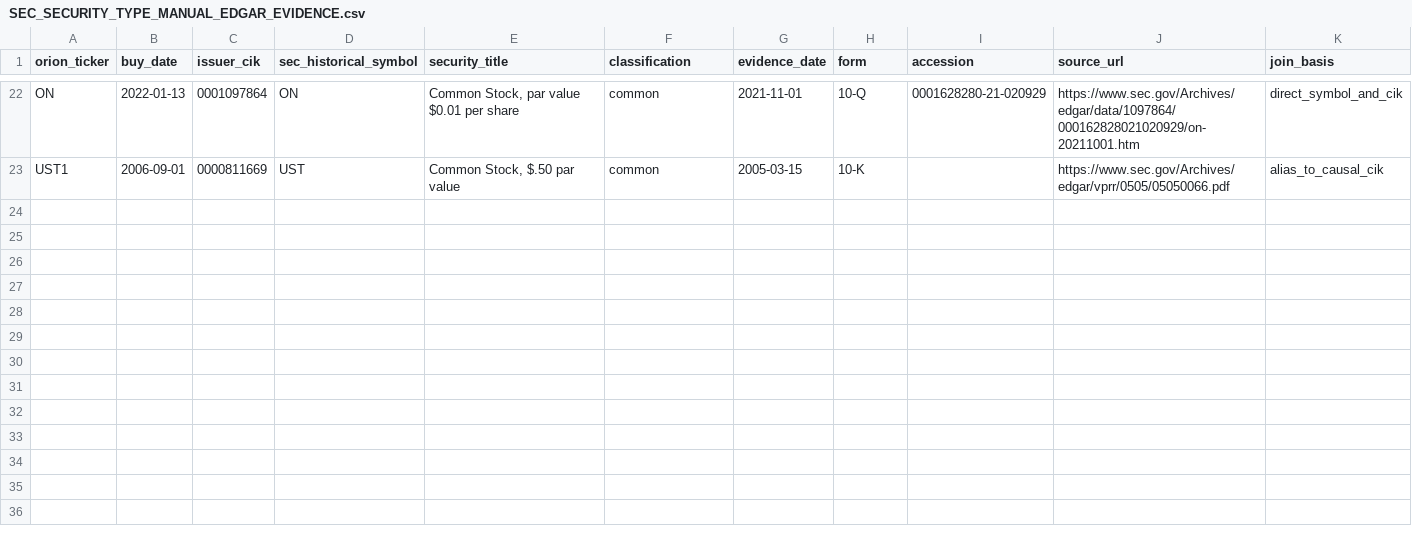
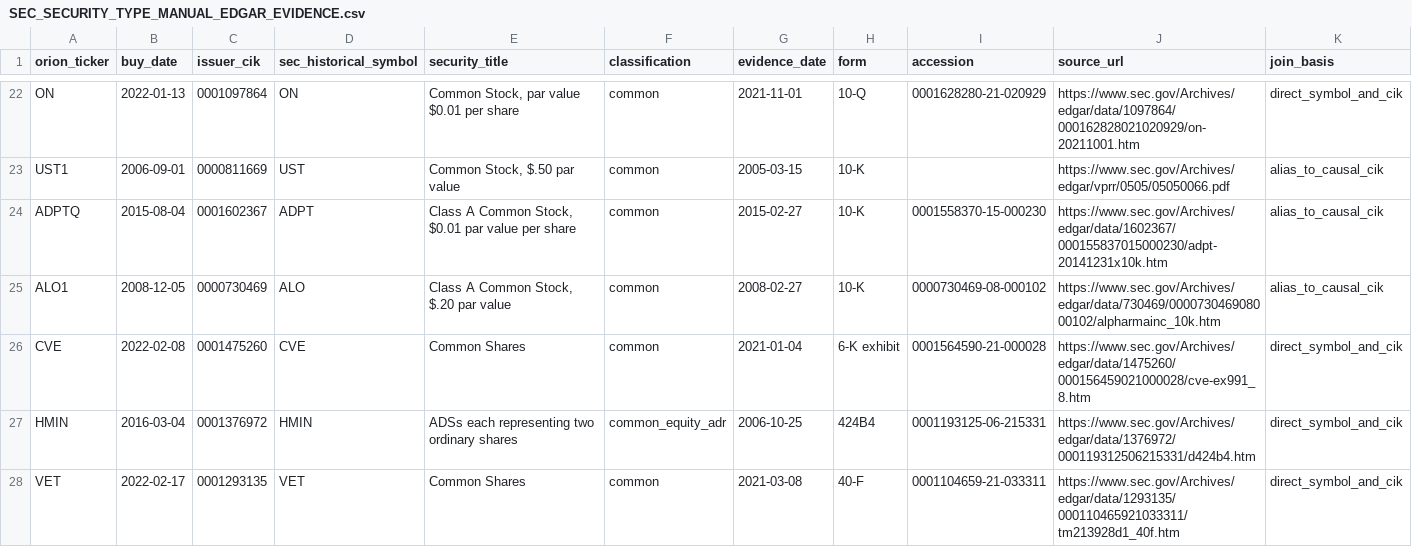
Before and after one commit to flabber1835/stocker, a CSV file: PIT input data/SEC_SECURITY_TYPE_MANUAL_EDGAR_EVIDENCE.csv, drawn as a sheet; only a part is shown, gaps mark what is left out; rows hold the shown columns only; the diff covers the shown part only; the diff names each change by its address in the sheet, - before the commit and + after, or states it on an @@ line.

Commit message:
research(orion): add second manual EDGAR evidence batch

```diff
--- a/PIT input data/SEC_SECURITY_TYPE_MANUAL_EDGAR_EVIDENCE.csv
+++ b/PIT input data/SEC_SECURITY_TYPE_MANUAL_EDGAR_EVIDENCE.csv
+row 24: ADPTQ | 2015-08-04 | 0001602367 | ADPT | Class A Common Stock, $0.01 par value per share | common | 2015-02-27 | 10-K | 0001558370-15-000230 | https://www.sec.gov/Archives/edgar/data/1602367/000155837015000230/adpt-20141231x10k.htm | alias_to_causal_cik
+row 25: ALO1 | 2008-12-05 | 0000730469 | ALO | Class A Common Stock, $.20 par value | common | 2008-02-27 | 10-K | 0000730469-08-000102 | https://www.sec.gov/Archives/edgar/data/730469/000073046908000102/alpharmainc_10k.htm | alias_to_causal_cik
+row 26: CVE | 2022-02-08 | 0001475260 | CVE | Common Shares | common | 2021-01-04 | 6-K exhibit | 0001564590-21-000028 | https://www.sec.gov/Archives/edgar/data/1475260/000156459021000028/cve-ex991_8.htm | direct_symbol_and_cik
+row 27: HMIN | 2016-03-04 | 0001376972 | HMIN | ADSs each representing two ordinary shares | common_equity_adr | 2006-10-25 | 424B4 | 0001193125-06-215331 | https://www.sec.gov/Archives/edgar/data/1376972/000119312506215331/d424b4.htm | direct_symbol_and_cik
+row 28: VET | 2022-02-17 | 0001293135 | VET | Common Shares | common | 2021-03-08 | 40-F | 0001104659-21-033311 | https://www.sec.gov/Archives/edgar/data/1293135/000110465921033311/tm213928d1_40f.htm | direct_symbol_and_cik
```
Also changed, not shown: 5 added rows elsewhere in this file.
